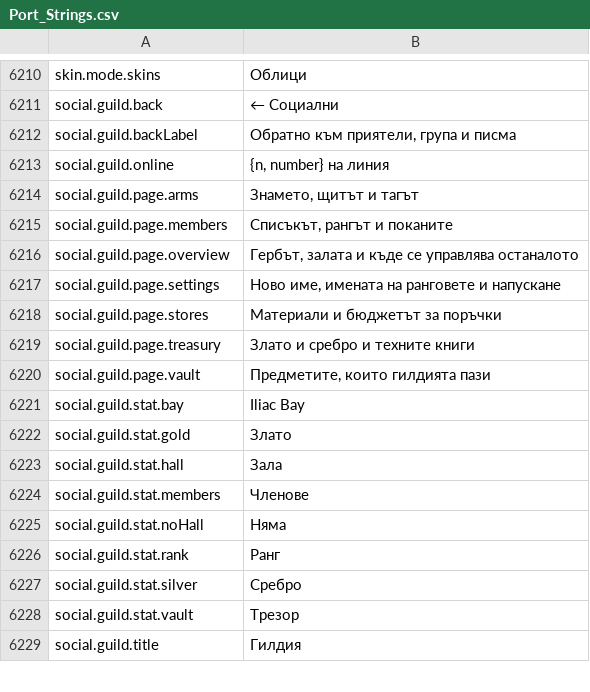
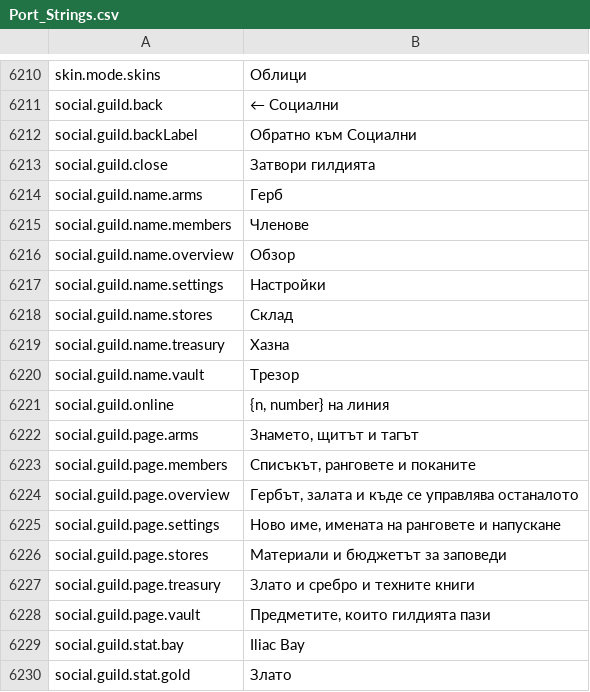
Before and after one commit to Hazerre/daggerfall-js-source, a CSV file: locales/bg/Port_Strings.csv, drawn as a sheet; only a part is shown, gaps mark what is left out; the shorter side is filled out with more unchanged rows.

```diff
--- a/locales/bg/Port_Strings.csv
+++ b/locales/bg/Port_Strings.csv
@@ -6213,9 +6213,17 @@ skin.mode.skins,"Облици"
 social.guild.back,"← Социални"
-social.guild.backLabel,"Обратно към приятели, група и писма"
+social.guild.backLabel,"Обратно към Социални"
+social.guild.close,"Затвори гилдията"
+social.guild.name.arms,"Герб"
+social.guild.name.members,"Членове"
+social.guild.name.overview,"Обзор"
+social.guild.name.settings,"Настройки"
+social.guild.name.stores,"Склад"
+social.guild.name.treasury,"Хазна"
+social.guild.name.vault,"Трезор"
 social.guild.online,"{n, number} на линия"
 social.guild.page.arms,"Знамето, щитът и тагът"
-social.guild.page.members,"Списъкът, рангът и поканите"
+social.guild.page.members,"Списъкът, ранговете и поканите"
 social.guild.page.overview,"Гербът, залата и къде се управлява останалото"
 social.guild.page.settings,"Ново име, имената на ранговете и напускане"
-social.guild.page.stores,"Материали и бюджетът за поръчки"
+social.guild.page.stores,"Материали и бюджетът за заповеди"
 social.guild.page.treasury,"Злато и сребро и техните книги"
```
Also changed, not shown: locales/da/Port_Strings.csv, locales/de/Port_Strings.csv, 31 other files.
